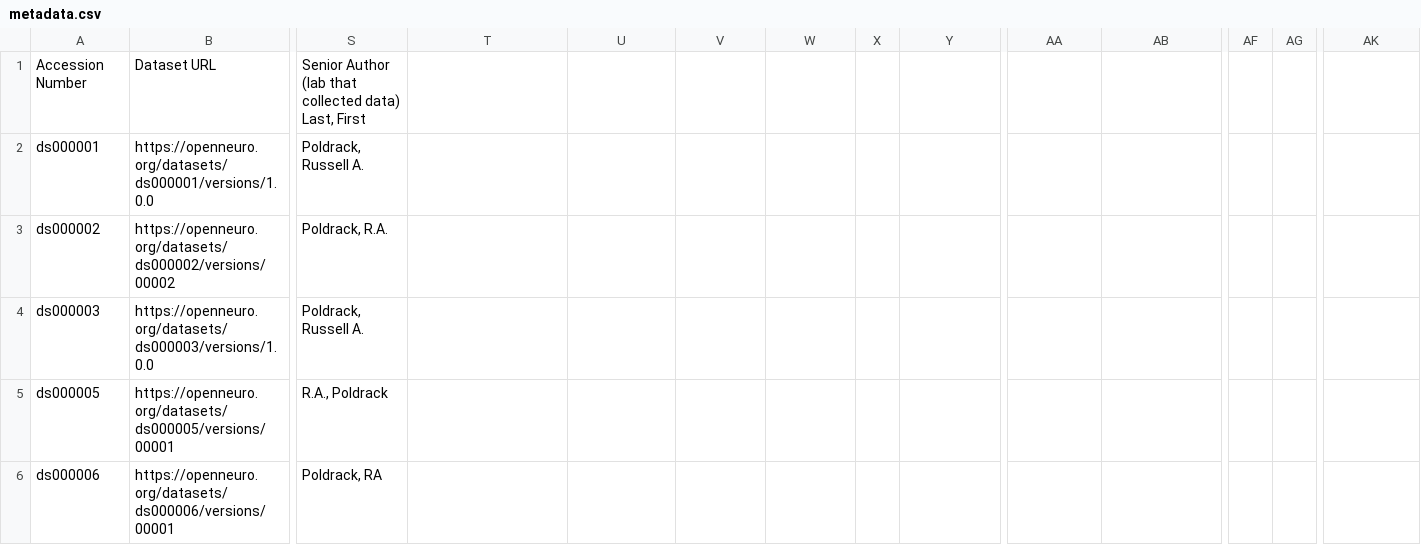
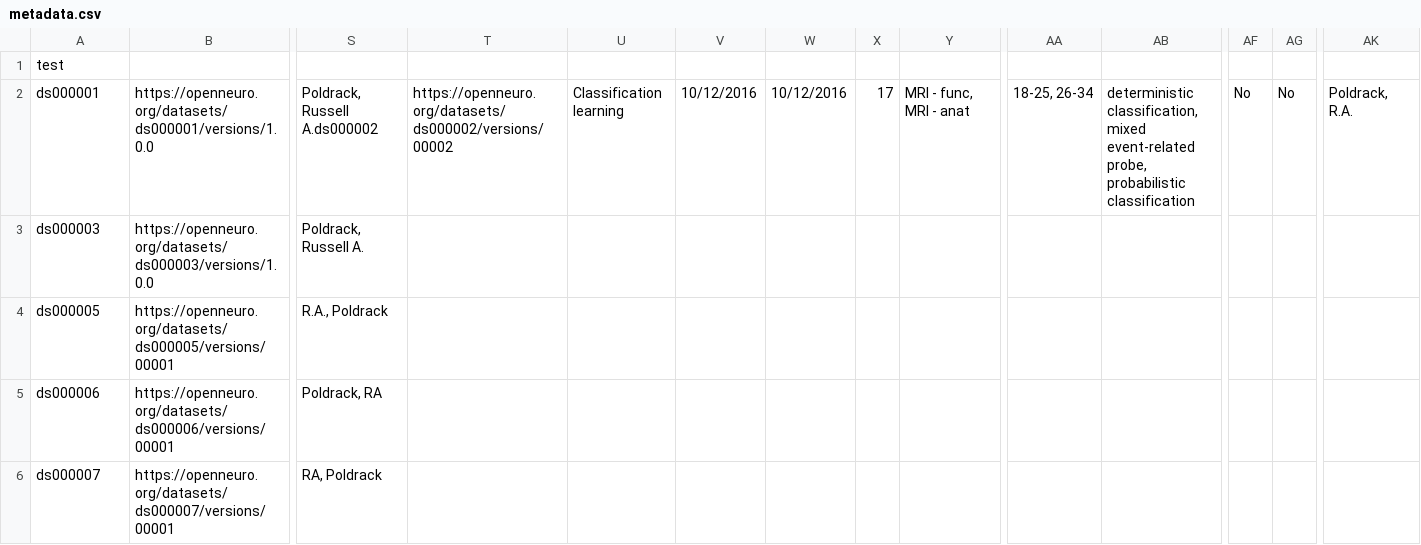
Before and after one commit to jbwexler/openneuro_metadata, a CSV file: metadata.csv, drawn as a sheet; only a part is shown, gaps mark what is left out; the shorter side is filled out with more unchanged rows; removed rows and columns are numbered as before the commit, all else as after; rows hold the shown columns only; the diff names each change by its address in the sheet, - before the commit and + after, or states it on an @@ line.

Commit message:
mess up metadata.csv for test

```diff
--- a/metadata.csv
+++ b/metadata.csv
-row 1: Accession Number | Dataset URL | Senior Author (lab that collected data) Last, First
+row 1: test
-S2: Poldrack, Russell A.
+S2: Poldrack, Russell A.ds000002
-T2: (empty)
+T2: https://openneuro.org/datasets/ds000002/versions/00002
-U2: (empty)
+U2: Classification learning
-V2: (empty)
+V2: 10/12/2016
-W2: (empty)
+W2: 10/12/2016
-X2: (empty)
+X2: 17
-Y2: (empty)
+Y2: MRI - func, MRI - anat
-AA2: (empty)
+AA2: 18-25, 26-34
-AB2: (empty)
+AB2: deterministic classification, mixed event-related probe, probabilistic classification
-AF2: (empty)
+AF2: No
-AG2: (empty)
+AG2: No
-AK2: (empty)
+AK2: Poldrack, R.A.
-row 3: ds000002 | https://openneuro.org/datasets/ds000002/versions/00002 | Poldrack, R.A.
```
